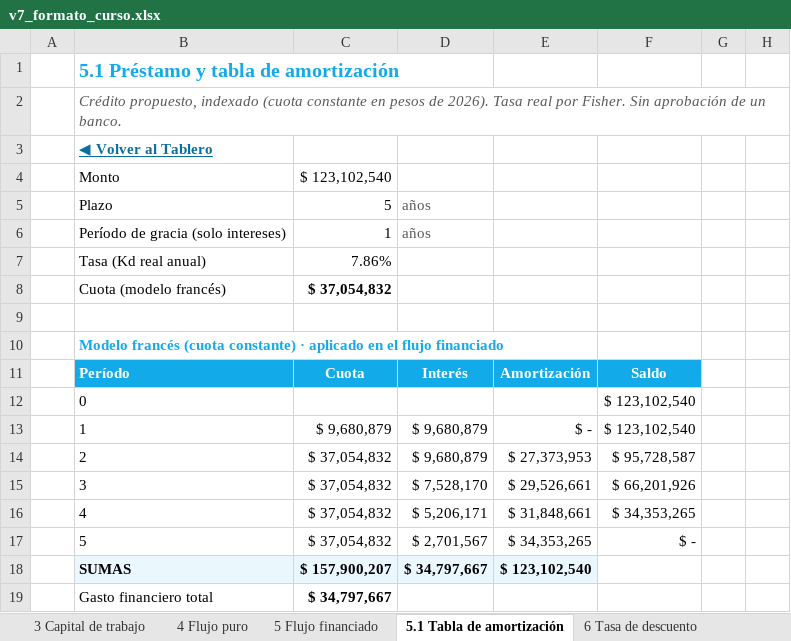
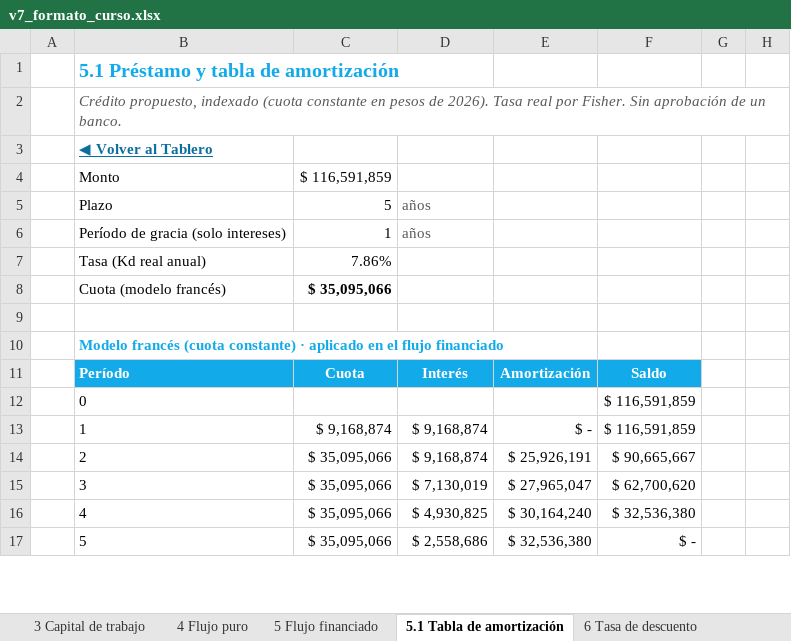
Before and after one commit to diegoaam0109-ux/lumine, an Excel workbook: integrador-2/fase-4/excel/v7_formato_curso.xlsx, sheet 5.1 Tabla de amortización, drawn as a sheet; only a part is shown; values as stored, in another font and other column widths than the file's, no borders; removed rows and columns are numbered as before the commit, all else as after; the diff covers the shown part only; the diff names each change by its address in the sheet, - before the commit and + after, or states it on an @@ line.

```diff
--- a/integrador-2/fase-4/excel/v7_formato_curso.xlsx (sheet 5.1 Tabla de amortización)
+++ b/integrador-2/fase-4/excel/v7_formato_curso.xlsx (sheet 5.1 Tabla de amortización)
-C4: $ 123,102,540
+C4: $ 116,591,859
-C8: $ 37,054,832
+C8: $ 35,095,066
-F12: $ 123,102,540
+F12: $ 116,591,859
-row 13:  | 1 | $ 9,680,879 | $ 9,680,879 | $ - | $ 123,102,540
-row 14:  | 2 | $ 37,054,832 | $ 9,680,879 | $ 27,373,953 | $ 95,728,587
-row 15:  | 3 | $ 37,054,832 | $ 7,528,170 | $ 29,526,661 | $ 66,201,926
-row 16:  | 4 | $ 37,054,832 | $ 5,206,171 | $ 31,848,661 | $ 34,353,265
-row 17:  | 5 | $ 37,054,832 | $ 2,701,567 | $ 34,353,265 | $ -
-row 18:  | SUMAS | $ 157,900,207 | $ 34,797,667 | $ 123,102,540
-row 19:  | Gasto financiero total | $ 34,797,667
+row 13:  | 1 | $ 9,168,874 | $ 9,168,874 | $ - | $ 116,591,859
+row 14:  | 2 | $ 35,095,066 | $ 9,168,874 | $ 25,926,191 | $ 90,665,667
+row 15:  | 3 | $ 35,095,066 | $ 7,130,019 | $ 27,965,047 | $ 62,700,620
+row 16:  | 4 | $ 35,095,066 | $ 4,930,825 | $ 30,164,240 | $ 32,536,380
+row 17:  | 5 | $ 35,095,066 | $ 2,558,686 | $ 32,536,380 | $ -
```
Also changed, not shown: 23 added rows, 21 removed rows and 10 edited cells elsewhere in this sheet, sheet Motor sensibilidad, sheet Motor mensual, sheet Motor financiero, sheet A3 Capital trabajo mensual, sheet Datos del tablero, sheet A2 Caja mensual 3 años, 17 more sheets, formulas that keep their value, charts or pictures, 8 other files.
